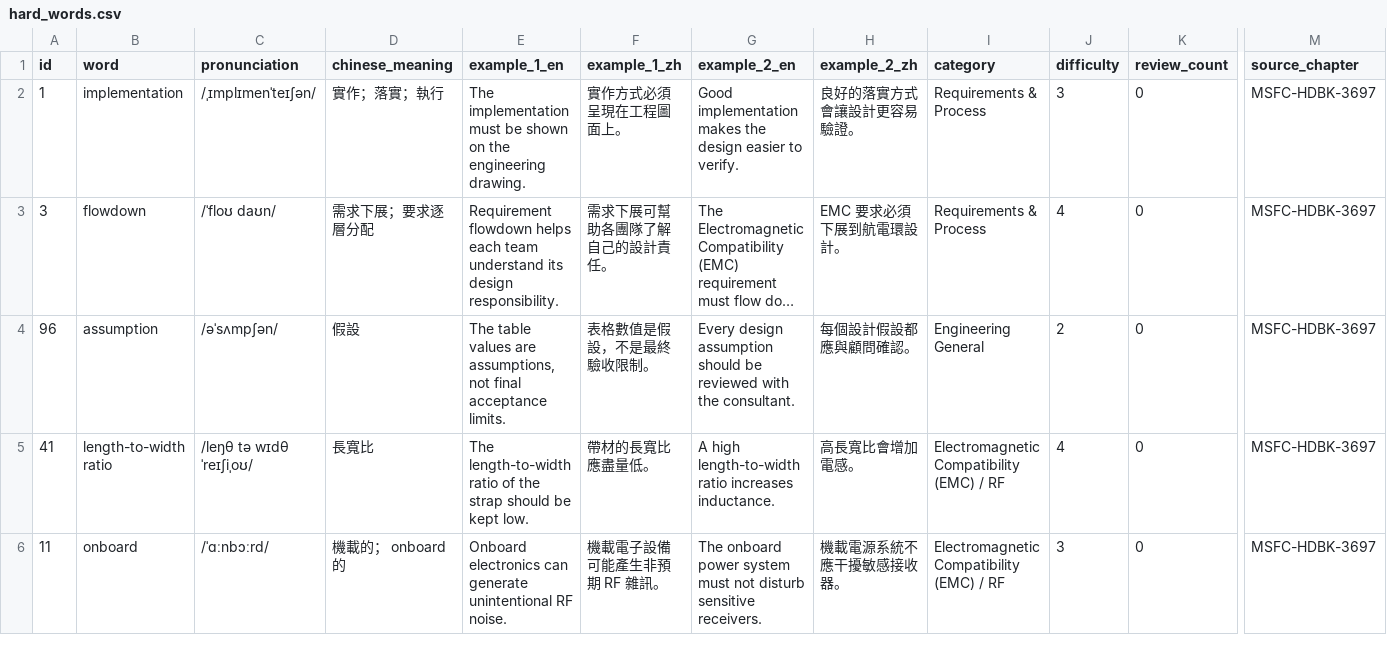
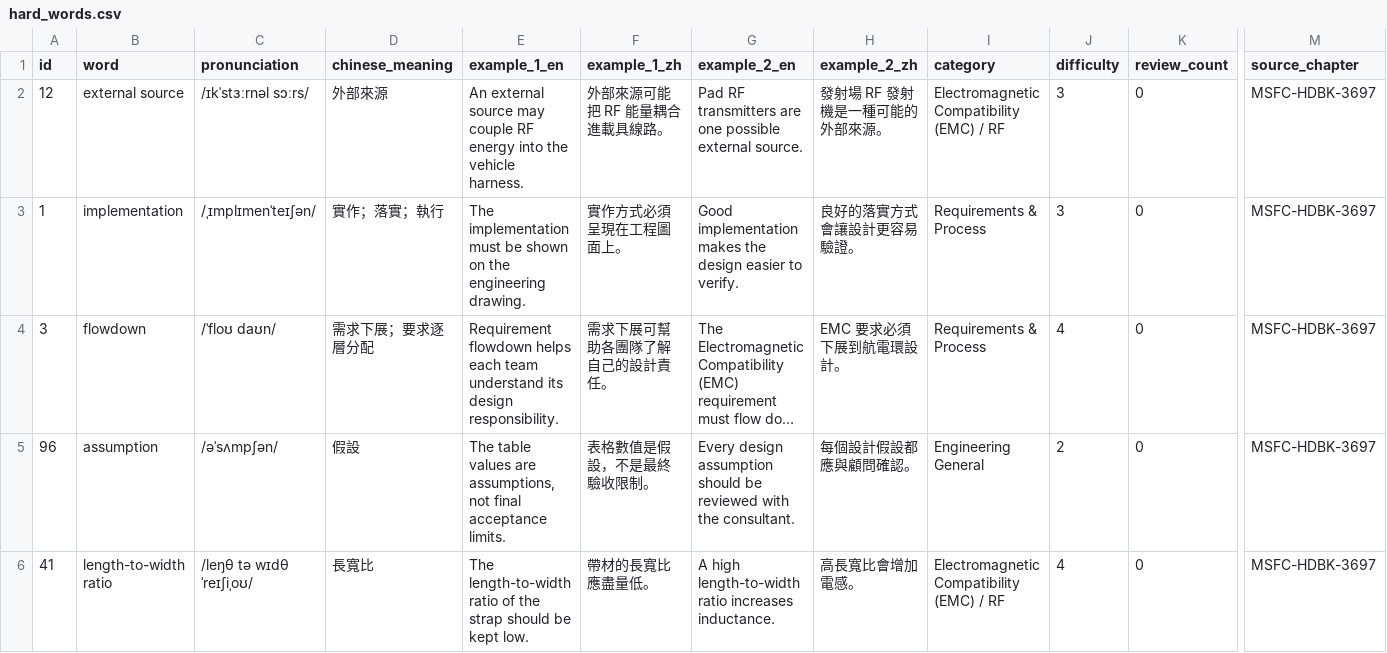
Before and after one commit to Aix-Xquall/EVD_Vocabulary, a CSV file: vocabulary/hard_words.csv, drawn as a sheet; only a part is shown, gaps mark what is left out; the shorter side is filled out with more unchanged rows; long unchanged cells end in …; rows hold the shown columns only; the diff names each change by its address in the sheet, - before the commit and + after, or states it on an @@ line.

```diff
--- a/vocabulary/hard_words.csv
+++ b/vocabulary/hard_words.csv
+row 2: 12 | external source | /ɪkˈstɜːrnəl sɔːrs/ | 外部來源 | An external source may couple RF energy into the vehicle harness. | 外部來源可能把 RF 能量耦合進載具線路。 | Pad RF transmitters are one possible external source. | 發射場 RF 發射機是一種可能的外部來源。 | Electromagnetic Compatibility (EMC) / RF | 3 | 0 | MSFC-HDBK-3697
```
Also changed, not shown: 2 other files.
